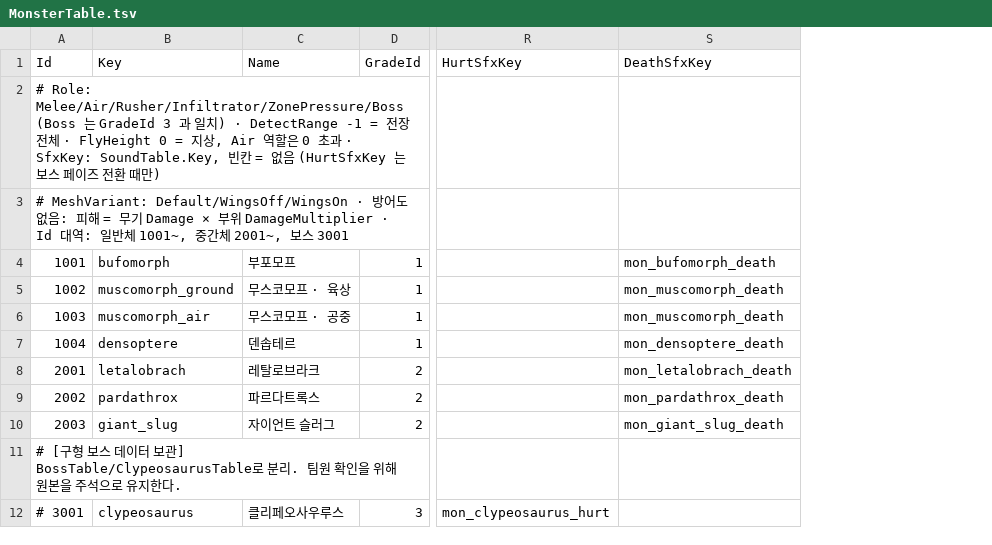
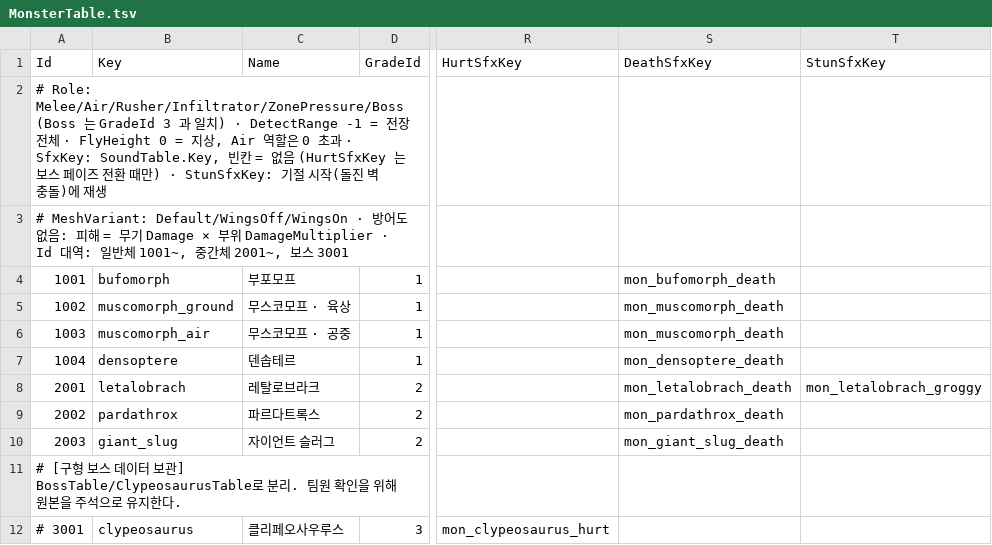
Before and after one commit to KooHoo-Dev/3rd_3D_1-3D-Project-team_even, a TSV file: Assets/StreamingAssets/Tables/MonsterTable.tsv, drawn as a sheet; only a part is shown, gaps mark what is left out; the diff names each change by its address in the sheet, - before the commit and + after, or states it on an @@ line.

```diff
--- a/Assets/StreamingAssets/Tables/MonsterTable.tsv
+++ b/Assets/StreamingAssets/Tables/MonsterTable.tsv
+column T (StunSfxKey), row 8: mon_letalobrach_groggy
-A2 (Id): …만)
+A2 (Id): …만) · StunSfxKey: 기절 시작(돌진 벽 충돌)에 재생
```
Also changed, not shown: Assets/StreamingAssets/Tables/MonsterAttackTable.tsv, Assets/StreamingAssets/Tables/SoundTable.tsv, 30 other files.
